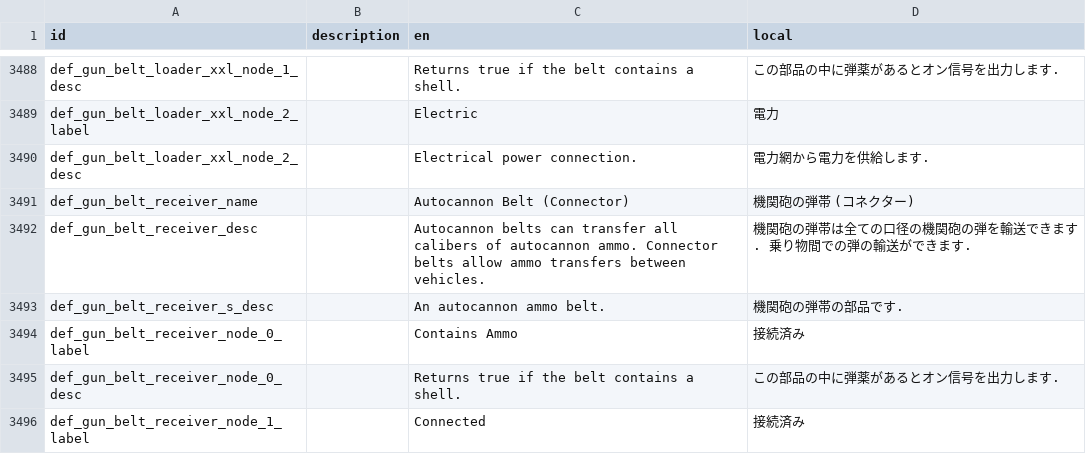
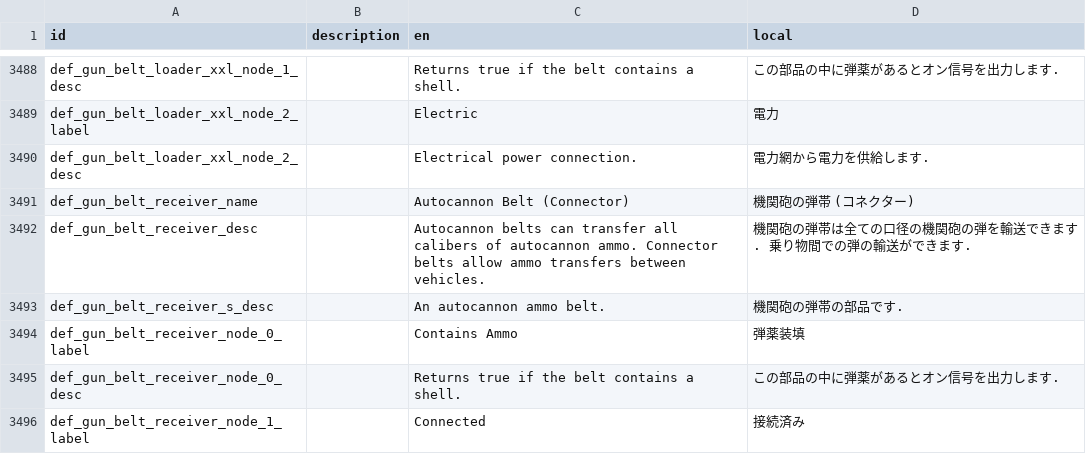
Before and after one commit to Gakuto1112/Stormworks-JapaneseTranslation, a TSV file: japanese.tsv, drawn as a sheet; only a part is shown, gaps mark what is left out.

```diff
--- a/japanese.tsv
+++ b/japanese.tsv
@@ -3493,3 +3493,3 @@ def_gun_belt_receiver_desc		Autocannon belts can transfer all calibers of autoca
 def_gun_belt_receiver_s_desc		An autocannon ammo belt.	機関砲の弾帯の部品です.
-def_gun_belt_receiver_node_0_label		Contains Ammo	接続済み
+def_gun_belt_receiver_node_0_label		Contains Ammo	弾薬装填
 def_gun_belt_receiver_node_0_desc		Returns true if the belt contains a shell.	この部品の中に弾薬があるとオン信号を出力します.
```
Also changed, not shown: 1 other file.
